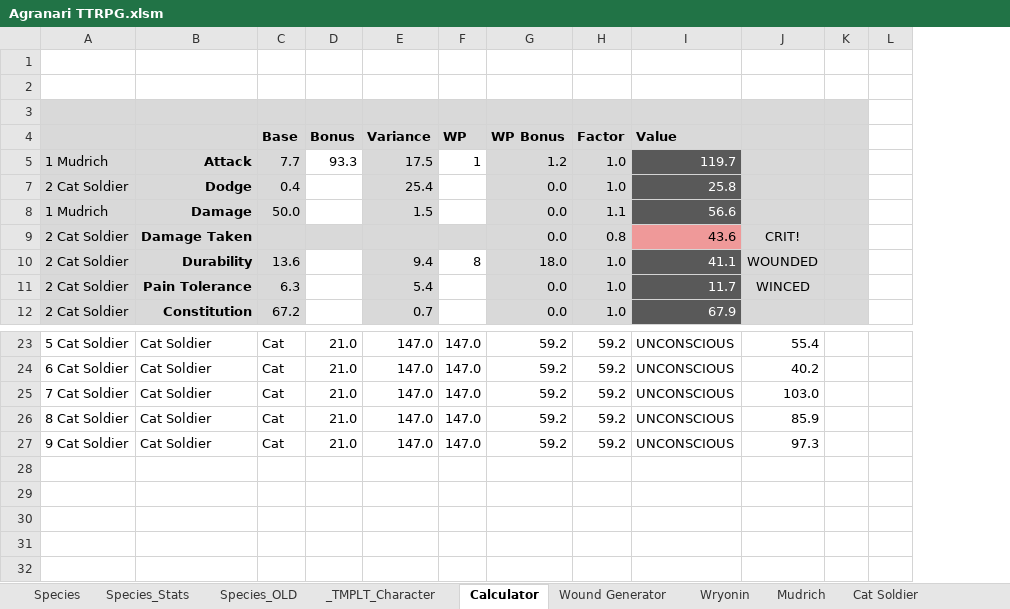
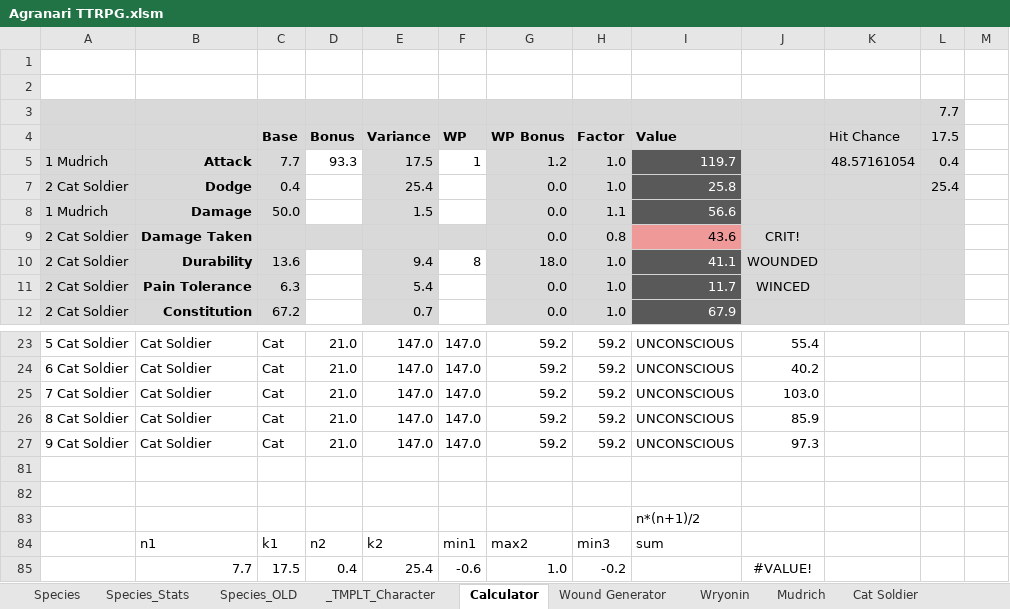
Before and after one commit to shieldgenerator7/AgranariTTRPG, an Excel workbook: Agranari TTRPG.xlsm, sheet Calculator, drawn as a sheet; only a part is shown, gaps mark what is left out; values as stored, in another font and other column widths than the file's, no borders; charts and pictures and conditional formats not drawn; removed rows and columns are numbered as before the commit, all else as after; rows hold the shown columns only; the diff names each change by its address in the sheet, - before the commit and + after, or states it on an @@ line.

Commit message:
excel autochanges?

```diff
--- a/Agranari TTRPG.xlsm (sheet Calculator)
+++ b/Agranari TTRPG.xlsm (sheet Calculator)
-column K, empty
+column K, rows 4-5: Hit Chance | 48.57161054
+column L, rows 3-7: 7.7 | 17.5 | 0.4 | 25.4
+row 81: (empty)
+row 82: (empty)
+row 83:  |  |  |  |  |  |  |  | n*(n+1)/2
+row 84:  | n1 | k1 | n2 | k2 | min1 | max2 | min3 | sum
+row 85:  | 7.7 | 17.5 | 0.4 | 25.4 | -0.6 | 1.0 | -0.2 |  | #VALUE!
```
Also changed, not shown: sheet Wound Generator, formulas that keep their value, charts or pictures.
